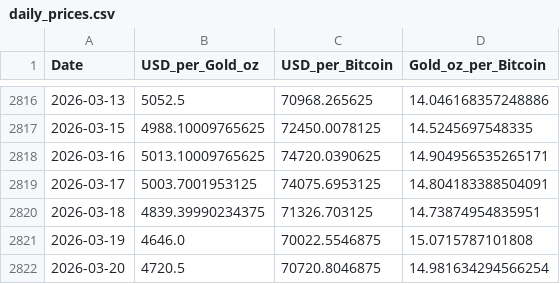
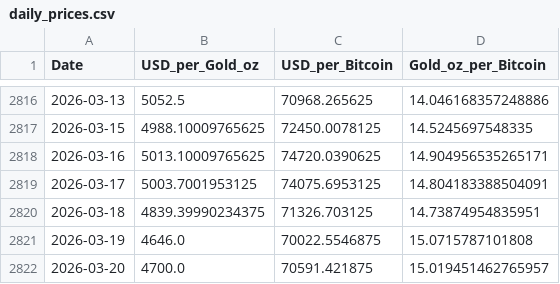
Before and after one commit to silmonbiggs/BTCvGold, a CSV file: data/daily_prices.csv, drawn as a sheet; only a part is shown, gaps mark what is left out.

```diff
--- a/data/daily_prices.csv
+++ b/data/daily_prices.csv
@@ -2821,2 +2821,2 @@ Date,USD_per_Gold_oz,USD_per_Bitcoin,Gold_oz_per_Bitcoin
 2026-03-19,4646.0,70022.5546875,15.0715787101808
-2026-03-20,4720.5,70720.8046875,14.981634294566254
+2026-03-20,4700.0,70591.421875,15.019451462765957
```
Also changed, not shown: 1 other file.
